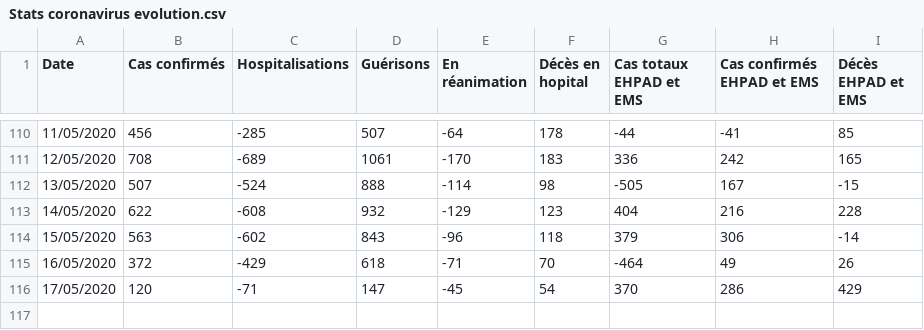
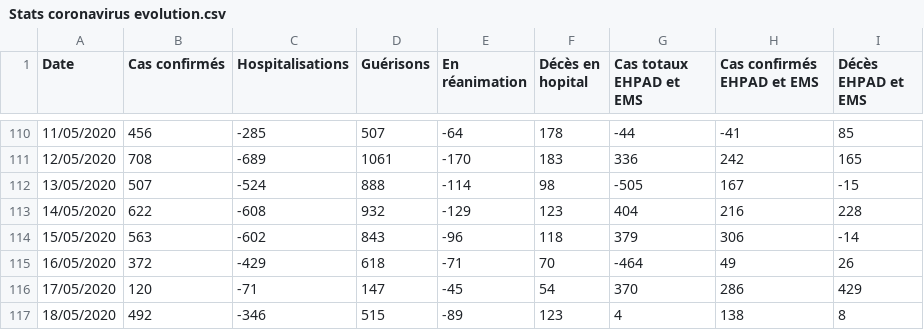
Before and after one commit to pasouf/covid-19, a CSV file: Stats coronavirus evolution.csv, drawn as a sheet; only a part is shown, gaps mark what is left out; the diff names each change by its address in the sheet, - before the commit and + after, or states it on an @@ line.

Commit message:
maj 18 mai

```diff
--- a/Stats coronavirus evolution.csv
+++ b/Stats coronavirus evolution.csv
+row 117: 18/05/2020 | 492 | -346 | 515 | -89 | 123 | 4 | 138 | 8
```
